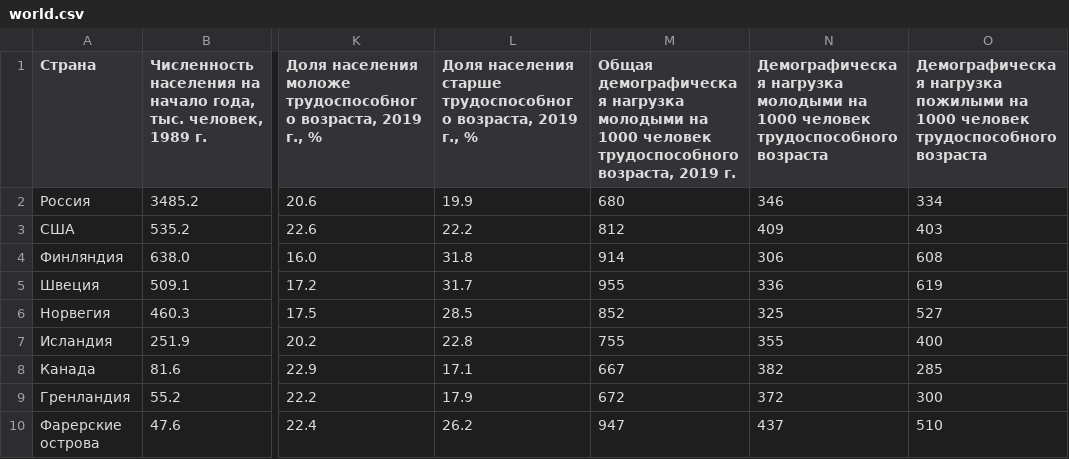
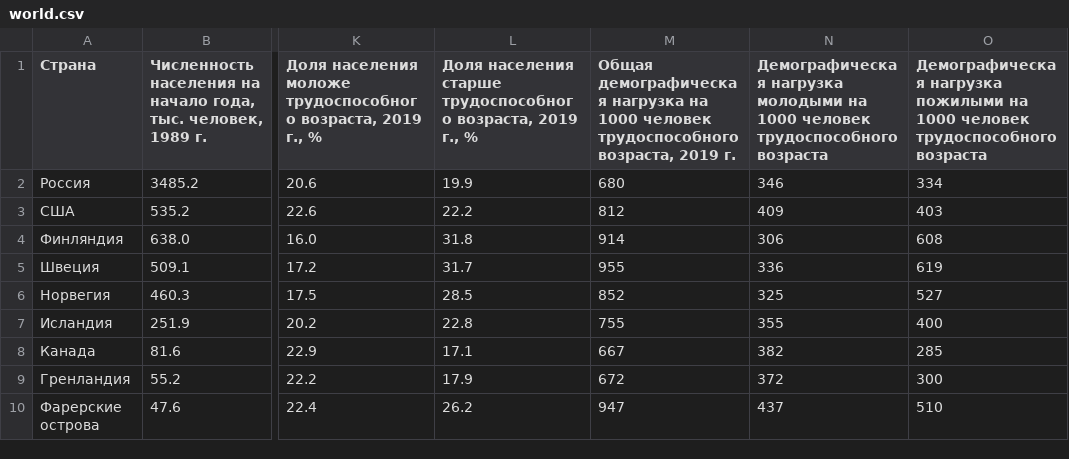
Before and after one commit to av-smirnov/digital-arctic, a CSV file: data/world.csv, drawn as a sheet; only a part is shown, gaps mark what is left out; the diff names each change by its address in the sheet, - before the commit and + after, or states it on an @@ line.

```diff
--- a/data/world.csv
+++ b/data/world.csv
-M1: …демографическая нагрузка молодыми на 1000…
+M1: …демографическая нагрузка на 1000…
```
